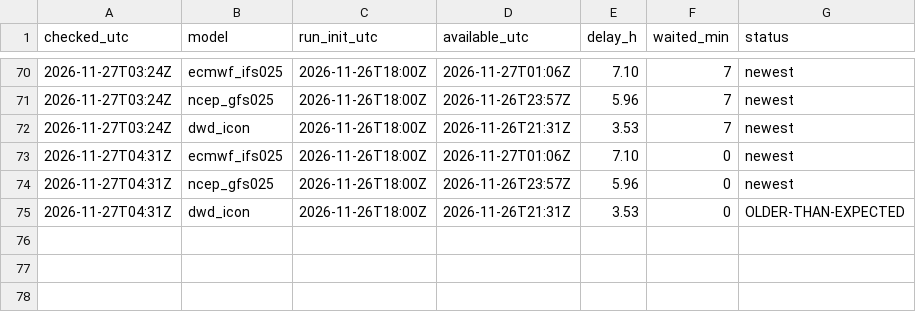
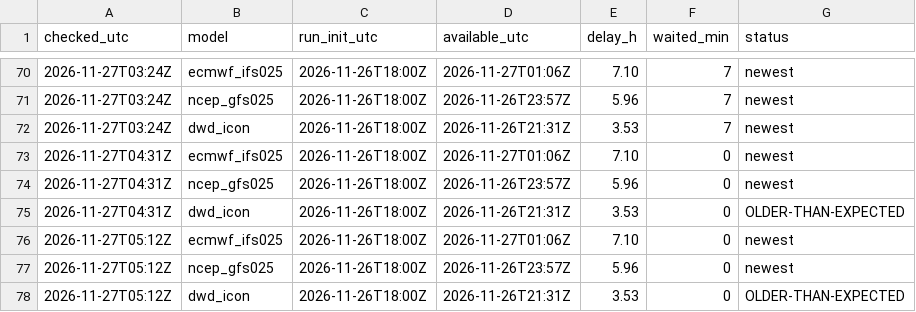
Before and after one commit to fabesgl/paragliding-forecast, a CSV file: model_runs/log.csv, drawn as a sheet; only a part is shown, gaps mark what is left out.

```diff
--- a/model_runs/log.csv
+++ b/model_runs/log.csv
@@ -75 +75,4 @@ checked_utc,model,run_init_utc,available_utc,delay_h,waited_min,status
 2026-11-27T04:31Z,dwd_icon,2026-11-26T18:00Z,2026-11-26T21:31Z,3.53,0,OLDER-THAN-EXPECTED
+2026-11-27T05:12Z,ecmwf_ifs025,2026-11-26T18:00Z,2026-11-27T01:06Z,7.10,0,newest
+2026-11-27T05:12Z,ncep_gfs025,2026-11-26T18:00Z,2026-11-26T23:57Z,5.96,0,newest
+2026-11-27T05:12Z,dwd_icon,2026-11-26T18:00Z,2026-11-26T21:31Z,3.53,0,OLDER-THAN-EXPECTED
```
Also changed, not shown: observations/94889.csv, observations/94906.csv, 12 other files.
